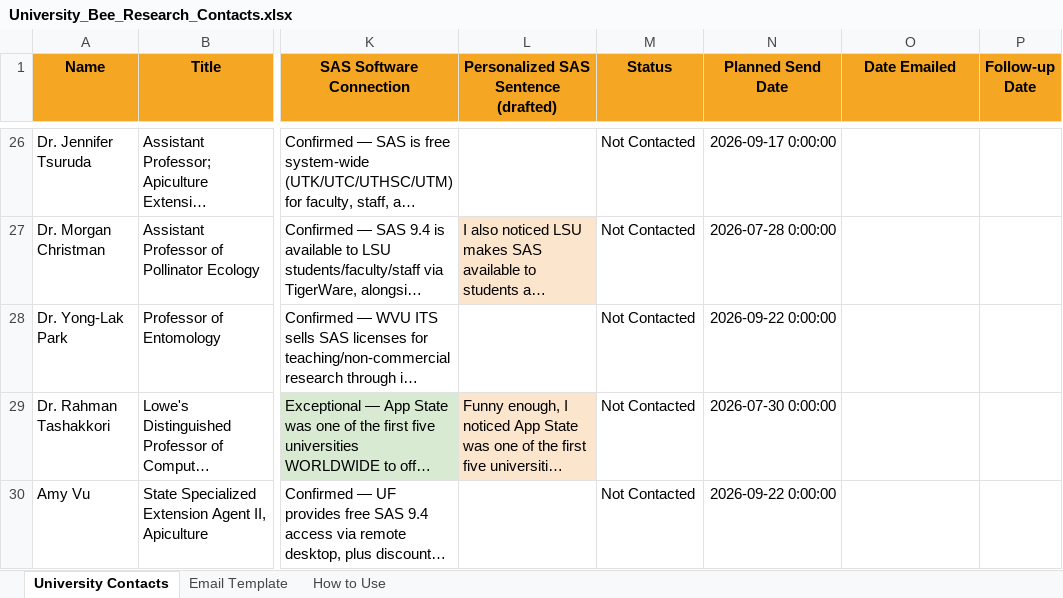
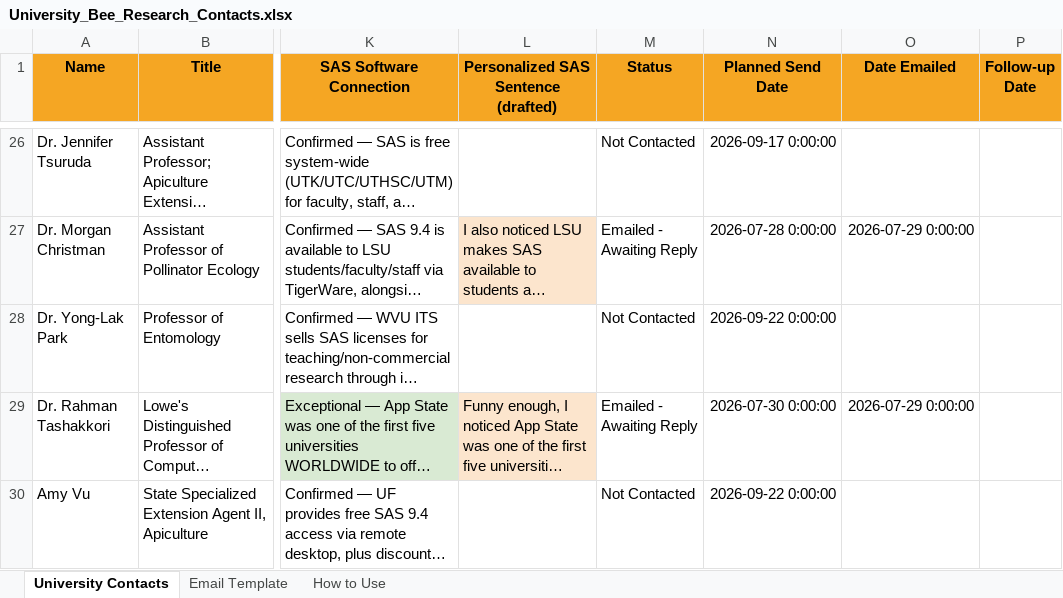
Before and after one commit to Game-warden/SaveTheHives, an Excel workbook: University_Bee_Research_Contacts.xlsx, sheet University Contacts, drawn as a sheet; only a part is shown, gaps mark what is left out; long unchanged cells end in …; values as stored, in another font and other column widths than the file's, no borders; conditional formats not drawn; the diff covers the shown part only; the diff names each change by its address in the sheet, - before the commit and + after, or states it on an @@ line.

```diff
--- a/University_Bee_Research_Contacts.xlsx (sheet University Contacts)
+++ b/University_Bee_Research_Contacts.xlsx (sheet University Contacts)
-M27 (Status): Not Contacted
+M27 (Status): Emailed - Awaiting Reply
-O27 (Date Emailed): (empty)
+O27 (Date Emailed): 2026-07-29 0:00:00
-M29 (Status): Not Contacted
+M29 (Status): Emailed - Awaiting Reply
-O29 (Date Emailed): (empty)
+O29 (Date Emailed): 2026-07-29 0:00:00
```
Also changed, not shown: 2 added rows, 35 edited cells and cell formats elsewhere in this sheet, sheet Email Template, Legacy_Submitter_Outreach_Tracker.xlsx, 35 other files.
